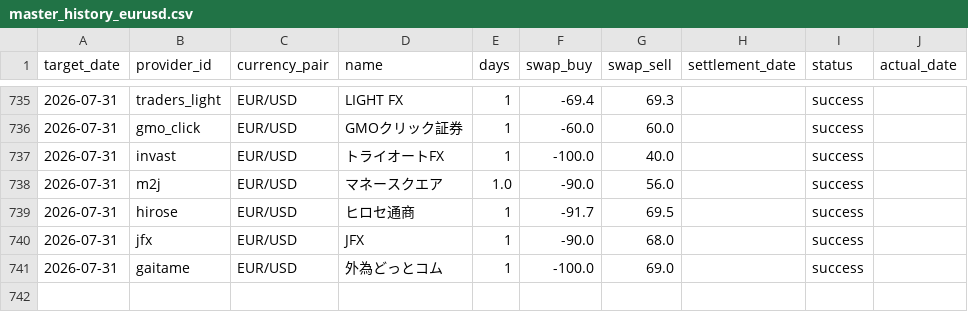
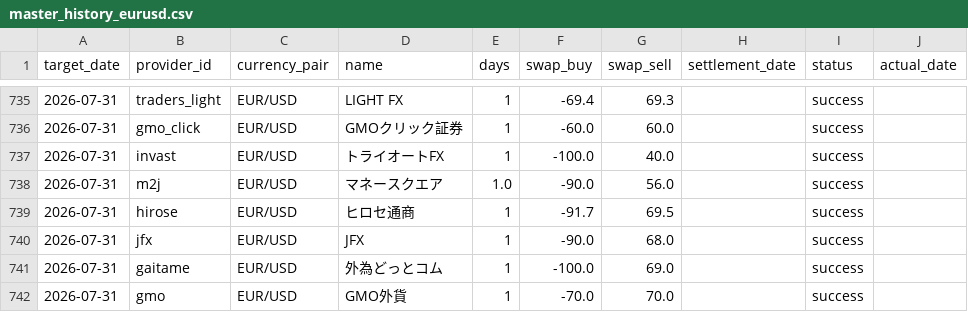
Before and after one commit to pcjidouka-spec/lira-watch-public-jp, a CSV file: public/data/master_history_eurusd.csv, drawn as a sheet; only a part is shown, gaps mark what is left out; the diff names each change by its address in the sheet, - before the commit and + after, or states it on an @@ line.

Commit message:
Update data 2026-08-03

```diff
--- a/public/data/master_history_eurusd.csv
+++ b/public/data/master_history_eurusd.csv
+row 742: 2026-07-31 | gmo | EUR/USD | GMO外貨 | 1 | -70.0 | 70.0 |  | success
```
Also changed, not shown: public/data/master_history_mxn.csv, public/data/master_history_try.csv, 8 other files.
